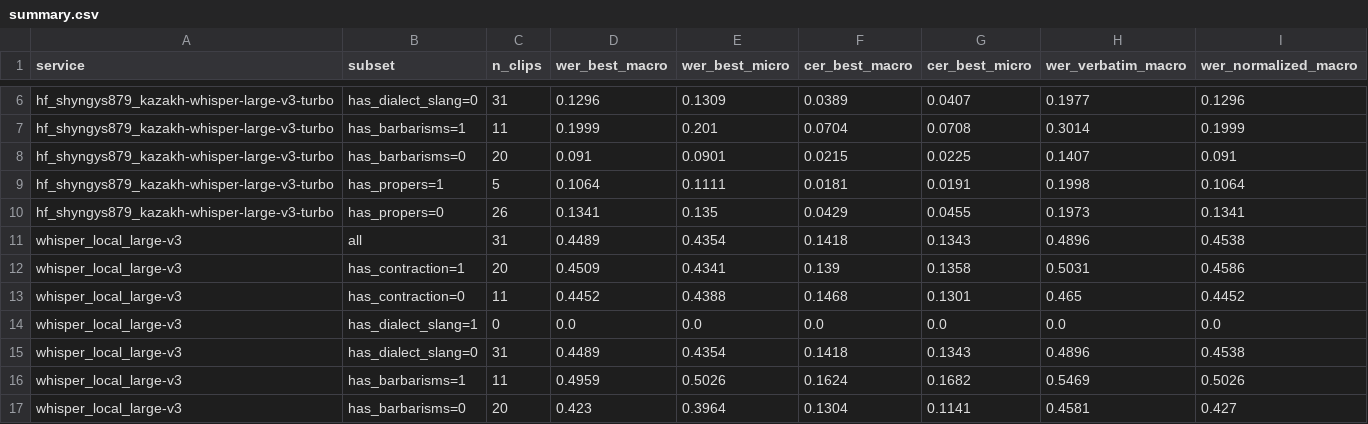
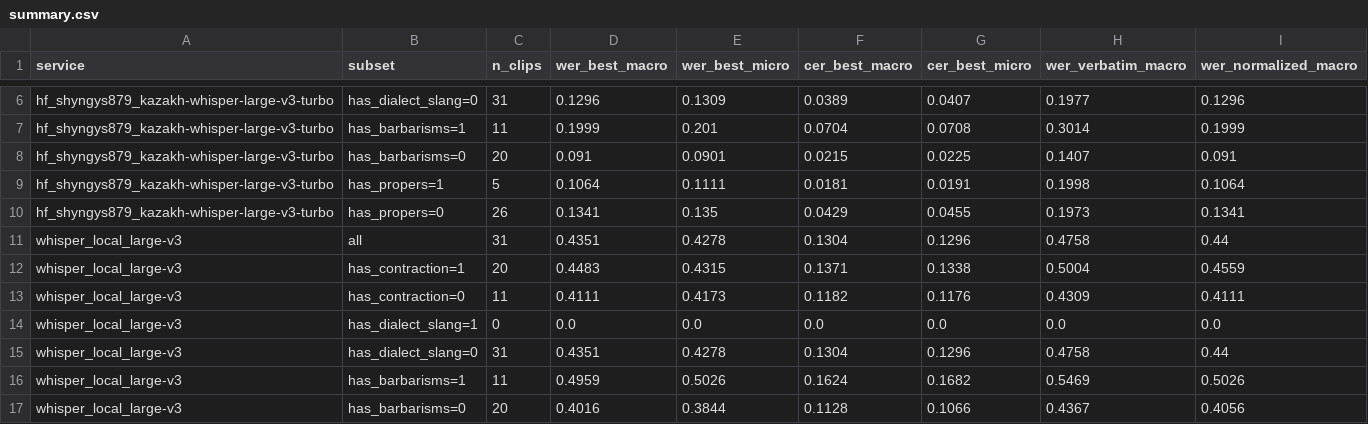
Before and after one commit to Tim2190/Kaz-ASR-codeswitch-benchmark, a CSV file: results/summary.csv, drawn as a sheet; only a part is shown, gaps mark what is left out; the diff covers the shown part only.

```diff
--- a/results/summary.csv
+++ b/results/summary.csv
@@ -10,8 +10,8 @@ hf_shyngys879_kazakh-whisper-large-v3-turbo,has_propers=1,5,0.1064,0.1111,0.0181
 hf_shyngys879_kazakh-whisper-large-v3-turbo,has_propers=0,26,0.1341,0.135,0.0429,0.0455,0.1973,0.1341
-whisper_local_large-v3,all,31,0.4489,0.4354,0.1418,0.1343,0.4896,0.4538
-whisper_local_large-v3,has_contraction=1,20,0.4509,0.4341,0.139,0.1358,0.5031,0.4586
-whisper_local_large-v3,has_contraction=0,11,0.4452,0.4388,0.1468,0.1301,0.465,0.4452
+whisper_local_large-v3,all,31,0.4351,0.4278,0.1304,0.1296,0.4758,0.44
+whisper_local_large-v3,has_contraction=1,20,0.4483,0.4315,0.1371,0.1338,0.5004,0.4559
+whisper_local_large-v3,has_contraction=0,11,0.4111,0.4173,0.1182,0.1176,0.4309,0.4111
 whisper_local_large-v3,has_dialect_slang=1,0,0.0,0.0,0.0,0.0,0.0,0.0
-whisper_local_large-v3,has_dialect_slang=0,31,0.4489,0.4354,0.1418,0.1343,0.4896,0.4538
+whisper_local_large-v3,has_dialect_slang=0,31,0.4351,0.4278,0.1304,0.1296,0.4758,0.44
 whisper_local_large-v3,has_barbarisms=1,11,0.4959,0.5026,0.1624,0.1682,0.5469,0.5026
-whisper_local_large-v3,has_barbarisms=0,20,0.423,0.3964,0.1304,0.1141,0.4581,0.427
+whisper_local_large-v3,has_barbarisms=0,20,0.4016,0.3844,0.1128,0.1066,0.4367,0.4056
```
Also changed, not shown: 12 edited cells elsewhere in this file, 8 other files.
